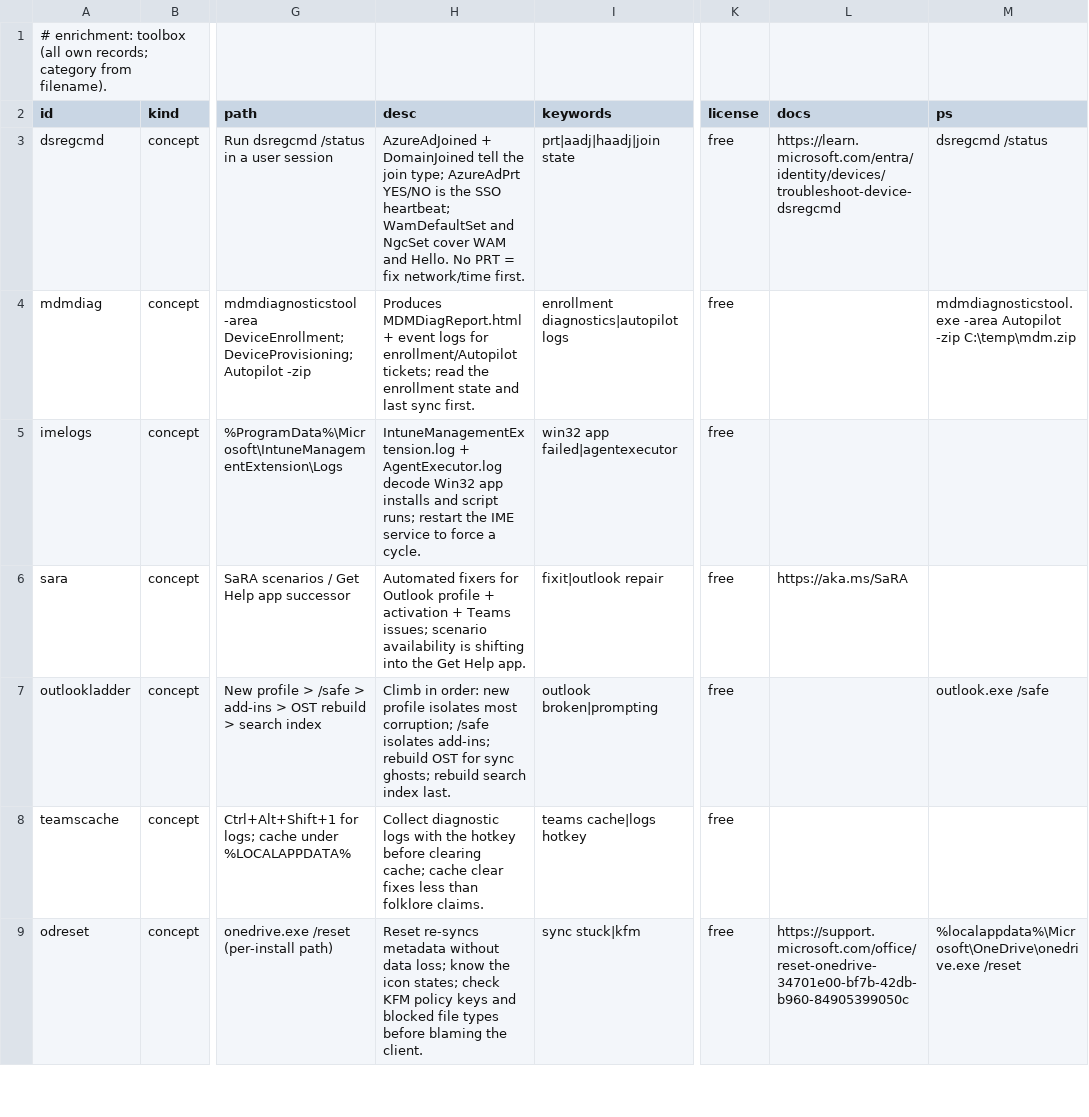
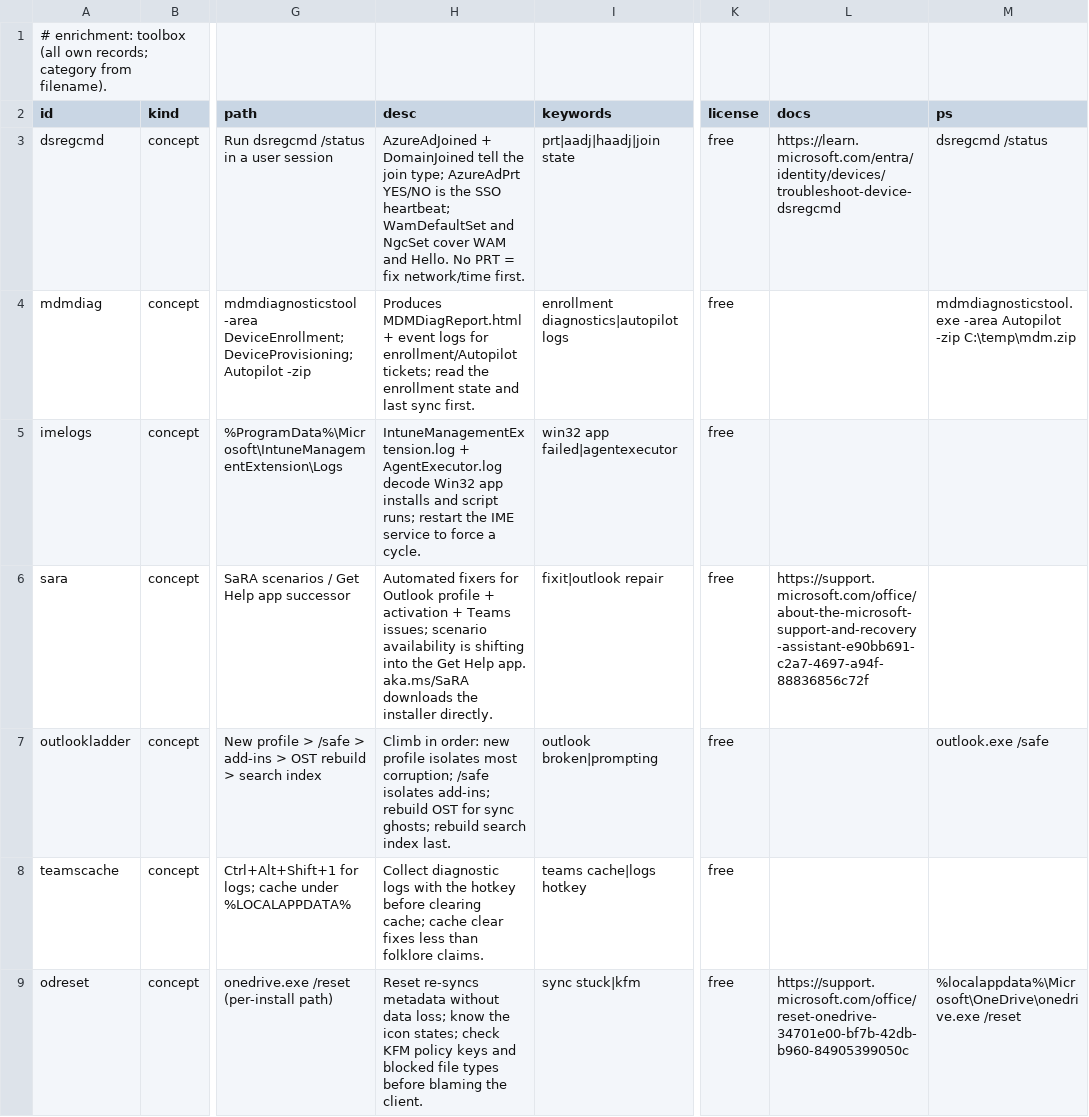
Before and after one commit to Compyra/ms.labidi.eu, a CSV file: content/enrich-toolbox.csv, drawn as a sheet; only a part is shown, gaps mark what is left out; the diff names each change by its address in the sheet, - before the commit and + after, or states it on an @@ line.

Commit message:
Phase 9 operational, first run complete: learn throttling + 429 retry in check_links (325/325 learn links clean), all replacement slugs re-verified, SaRA docs repointed off the exe download, issue template shipped; PROJECT COMPLETE (phases 0-8 done, 9 recurring)

```diff
--- a/content/enrich-toolbox.csv
+++ b/content/enrich-toolbox.csv
-H6 (desc): …Help app.
+H6 (desc): …Help app. aka.ms/SaRA downloads the installer directly.
-L6 (docs): https://aka.ms/SaRA
+L6 (docs): https://support.microsoft.com/office/about-the-microsoft-support-and-recovery-assistant-e90bb691-c2a7-4697-a94f-88836856c72f
```
Also changed, not shown: 7 other files.
